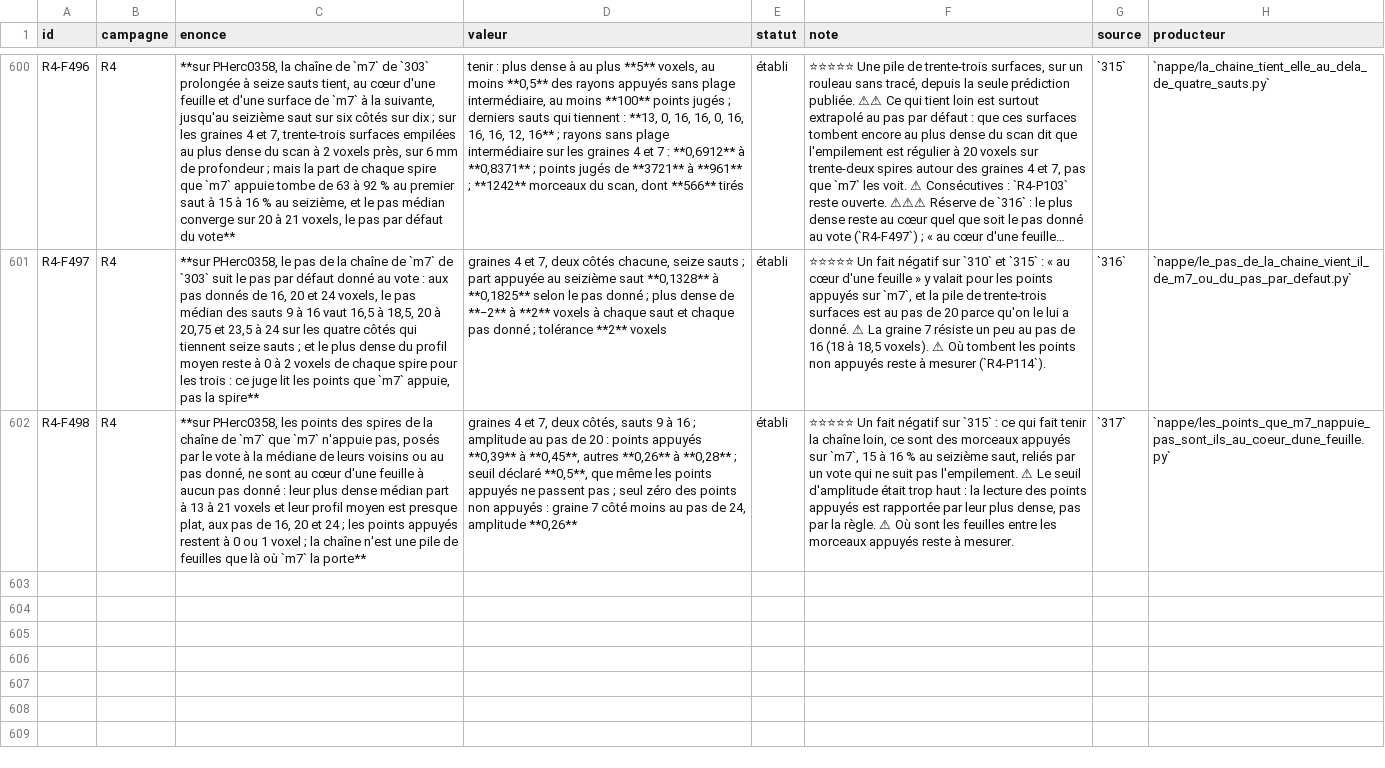
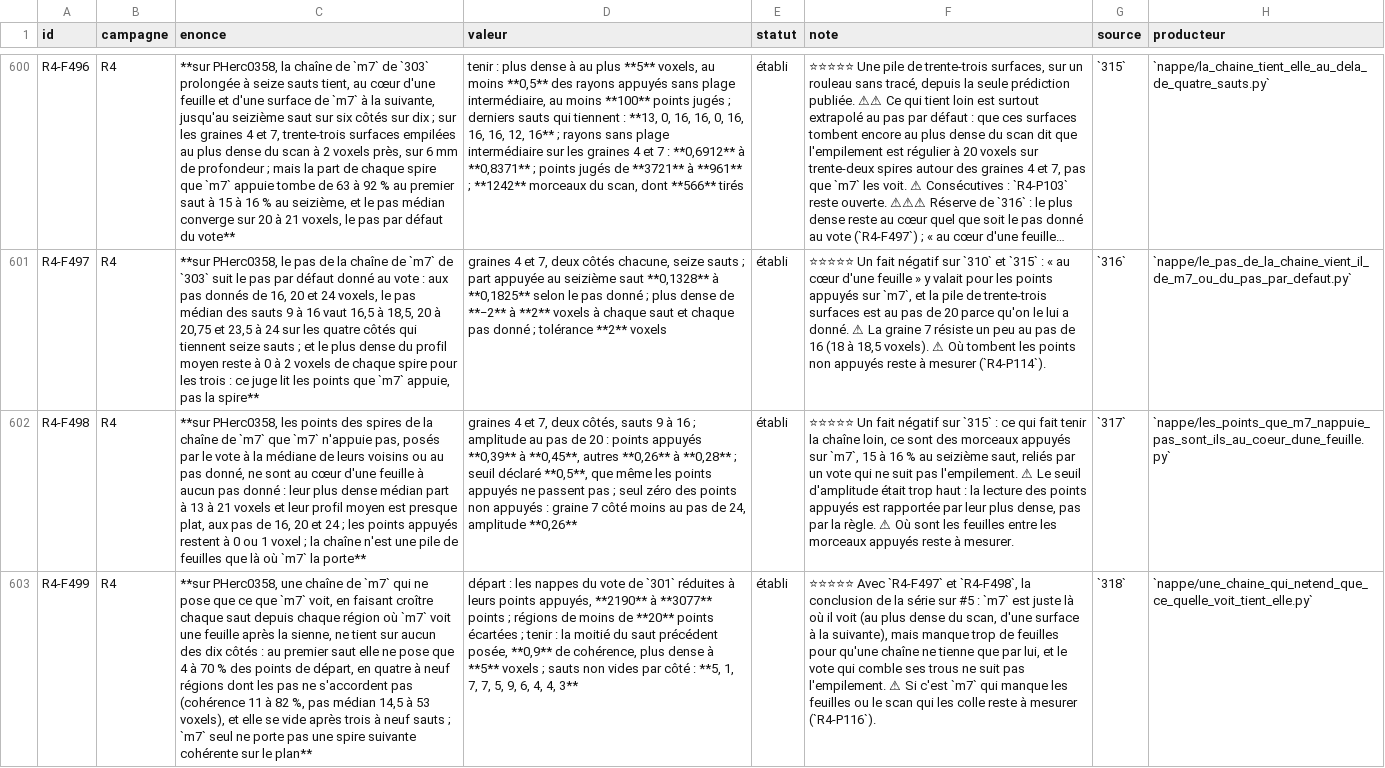
Before and after one commit to MasterLaplace/LplVesuvius, a TSV file: docs/rapports/REGISTRE_faits.tsv, drawn as a sheet; only a part is shown, gaps mark what is left out; long unchanged cells end in …; the diff names each change by its address in the sheet, - before the commit and + after, or states it on an @@ line.

Commit message:
feat(nappe): chain only what m7 sees, grown from every supported region
Slice 318, door R4-P115. Slice 317 showed the vote's chain holds far
only through m7-supported pieces joined by interpolation that does not
follow the stack; the growing chain of 306 placed only what m7 sees,
but from a single start per jump. Here each jump places only points
where m7 sees a sheet, growing a region from every place where m7 sees
a sheet after its own, without entering regions already placed.

- Starting from 301's vote sheets reduced to their m7-supported
  points, twelve jumps per side; a jump holds if it places at least
  half the previous jump's points, with 90 % of them within 5 voxels
  of the median step, at the densest point within 5 voxels.
- No side holds from the first jump. At the first jump the chain
  places 4 to 70 % of its starting points, in four to nine regions
  whose steps disagree (coherence 11 to 82 %, median step 14.5 to 53
  voxels: where m7 misses the next sheet, the first sheet it sees
  after its own is two steps further). The chain then empties after
  three to nine jumps.
- With 316 and 317: m7 is right where it sees (at the scan's densest
  point, from one surface to the next), but misses too many sheets for
  a chain to hold on it alone, and the vote that fills its gaps does
  not follow the stack.

Fact R4-F499; door R4-P115 answered, door R4-P116 opens (does the scan
show the sheets m7 misses?). Battery of 12 checks and a figure of 9;
of four rules broken on purpose three made the battery fail, one only
after a check was added; the fourth is a second guard covered by the
first.

```diff
--- a/docs/rapports/REGISTRE_faits.tsv
+++ b/docs/rapports/REGISTRE_faits.tsv
+row 603: R4-F499 | R4 | **sur PHerc0358, une chaîne de `m7` qui ne pose que ce que `m7` voit, en faisant croître chaque saut depuis chaque région où `m7` voit une feuille après la sienne, ne tient sur aucun des dix côtés : au premier saut elle ne pose que 4 à 70 % des points de départ, en quatre à neuf régions dont les pas ne s'accordent pas (cohérence 11 à 82 %, pas médian 14,5 à 53 voxels), et elle se vide après trois à neuf sauts ; `m7` seul ne porte pas une spire suivante cohérente sur le plan** | départ : les nappes du vote de `301` réduites à leurs points appuyés, **2190** à **3077** points ; régions de moins de **20** points écartées ; tenir : la moitié du saut précédent posée, **0,9** de cohérence, plus dense à **5** voxels ; sauts non vides par côté : **5, 1, 7, 7, 5, 9, 6, 4, 4, 3** | établi | ⭐⭐⭐⭐⭐ Avec `R4-F497` et `R4-F498`, la conclusion de la série sur #5 : `m7` est juste là où il voit (au plus dense du scan, d'une surface à la suivante), mais manque trop de feuilles pour qu'une chaîne ne tienne que par lui, et le vote qui comble ses trous ne suit pas l'empilement. ⚠ Si c'est `m7` qui manque les feuilles ou le scan qui les colle reste à mesurer (`R4-P116`). | `318` | `nappe/une_chaine_qui_netend_que_ce_quelle_voit_tient_elle.py`
```
Also changed, not shown: docs/rapports/REGISTRE_portes.tsv, 10 other files.
